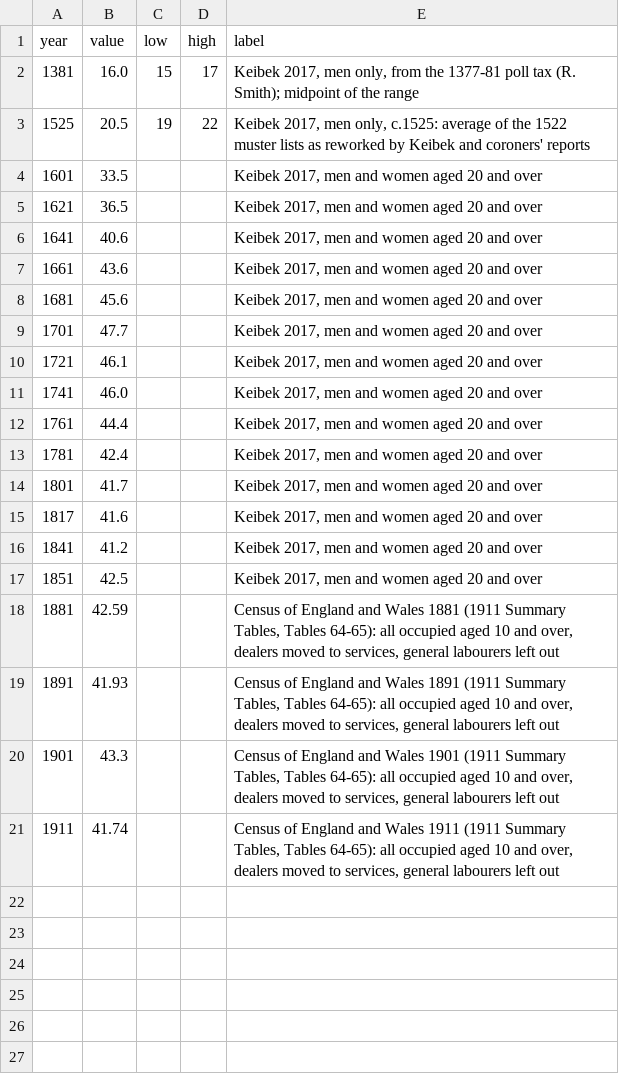
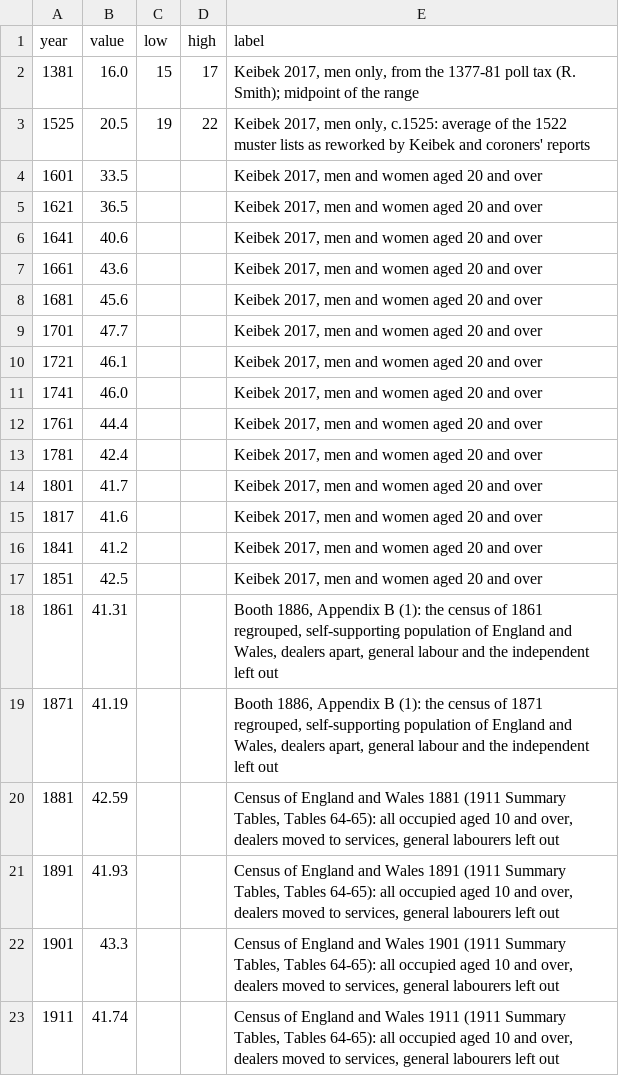
Before and after one commit to gddickinson/british-isles-oldest-buildings, a CSV file: data/curated/change/data/work_secondary_est.csv, drawn as a sheet; the diff names each change by its address in the sheet, - before the commit and + after, or states it on an @@ line.

```diff
--- a/data/curated/change/data/work_secondary_est.csv
+++ b/data/curated/change/data/work_secondary_est.csv
+row 18: 1861 | 41.31 |  |  | Booth 1886, Appendix B (1): the census of 1861 regrouped, self-supporting population of England and Wales, dealers apart, general labour and the independent left out
+row 19: 1871 | 41.19 |  |  | Booth 1886, Appendix B (1): the census of 1871 regrouped, self-supporting population of England and Wales, dealers apart, general labour and the independent left out
```
Also changed, not shown: data/curated/change/data/work_primary_est.csv, data/curated/change/data/work_tertiary_est.csv, 12 other files.
